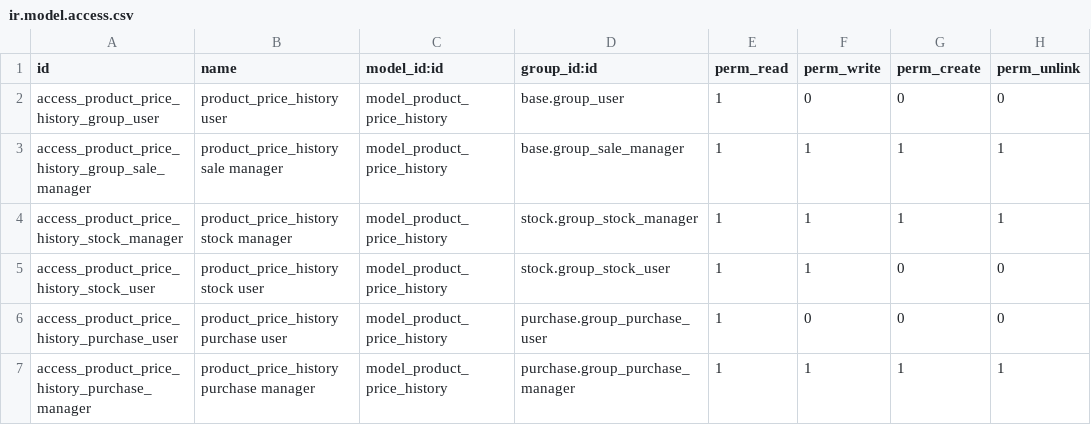
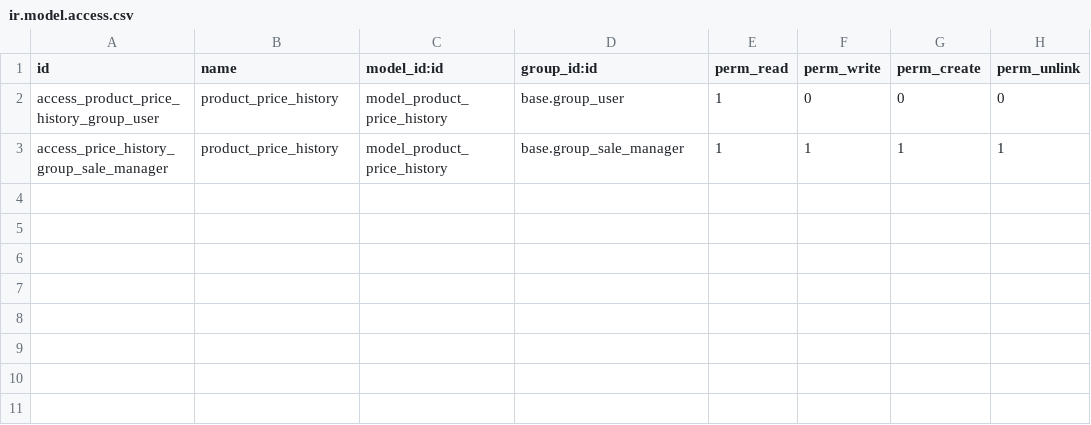
Before and after one commit to OCA/margin-analysis, a CSV file: product_price_history/security/ir.model.access.csv, drawn as a sheet.

Commit message:
[REN] Rename module and model to product_price_history   [ADD] View from product form to display historical prices   [ADD] View to reporting to display the product list at a given date for prices analysis   [FIX] Adapt tests and security (../port-add-product_multi_company_7.0-bis-jge/ rev 224)

```diff
--- a/product_price_history/security/ir.model.access.csv
+++ b/product_price_history/security/ir.model.access.csv
@@ -1,7 +1,3 @@
 "id","name","model_id:id","group_id:id","perm_read","perm_write","perm_create","perm_unlink"
-"access_product_price_history_group_user","product_price_history user","model_product_price_history","base.group_user",1,0,0,0
-"access_product_price_history_group_sale_manager","product_price_history sale manager","model_product_price_history","base.group_sale_manager",1,1,1,1
-"access_product_price_history_stock_manager","product_price_history stock manager","model_product_price_history","stock.group_stock_manager",1,1,1,1
-"access_product_price_history_stock_user","product_price_history stock user","model_product_price_history","stock.group_stock_user",1,1,0,0
-"access_product_price_history_purchase_user","product_price_history purchase user","model_product_price_history","purchase.group_purchase_user",1,0,0,0
-"access_product_price_history_purchase_manager","product_price_history purchase manager","model_product_price_history","purchase.group_purchase_manager",1,1,1,1
+"access_product_price_history_group_user","product_price_history","model_product_price_history","base.group_user",1,0,0,0
+"access_price_history_group_sale_manager","product_price_history","model_product_price_history","base.group_sale_manager",1,1,1,1
```
Also changed, not shown: 7 other files.
